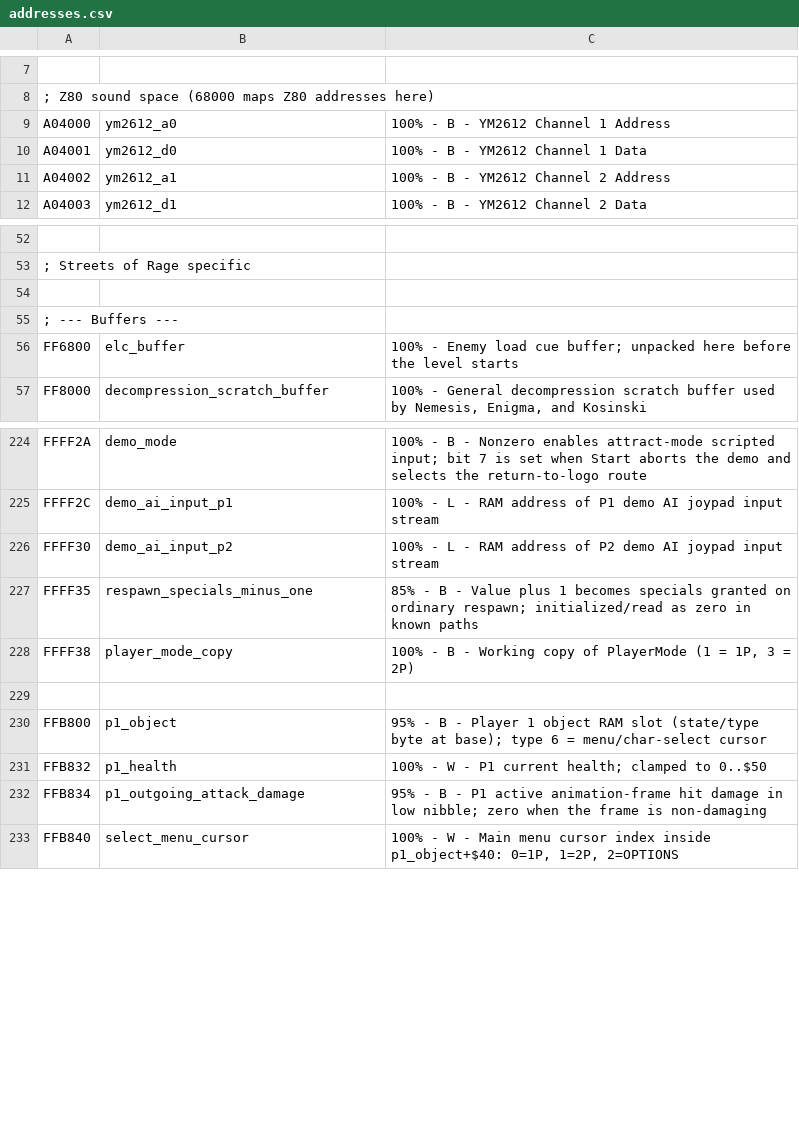
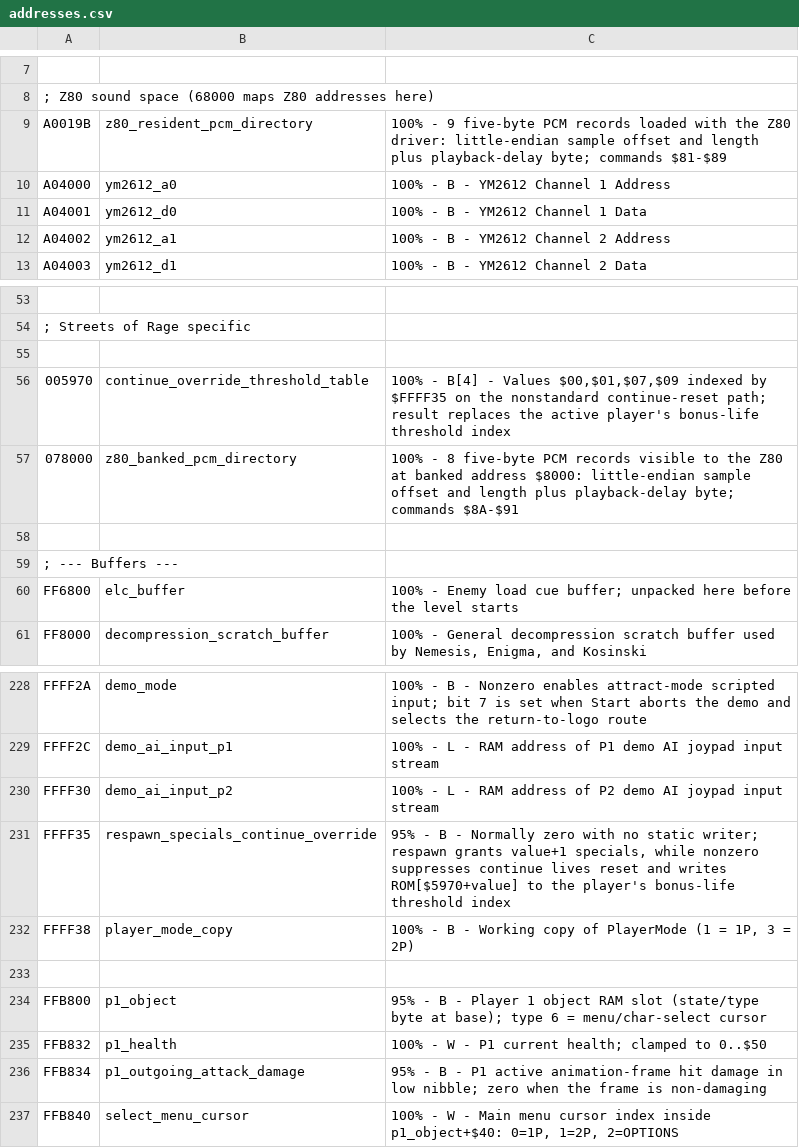
Before and after one commit to RuiNelson/StreetsOfRageRecompilation, a CSV file: code-analysis/addresses.csv, drawn as a sheet; only a part is shown, gaps mark what is left out; addresses are those after the commit; the diff names each change by its address in the sheet, - before the commit and + after, or states it on an @@ line.

```diff
--- a/code-analysis/addresses.csv
+++ b/code-analysis/addresses.csv
+row 9: A0019B | z80_resident_pcm_directory | 100% - 9 five-byte PCM records loaded with the Z80 driver: little-endian sample offset and length plus playback-delay byte; commands $81-$89
+row 55: (empty)
+row 56: 005970 | continue_override_threshold_table | 100% - B[4] - Values $00,$01,$07,$09 indexed by $FFFF35 on the nonstandard continue-reset path; result replaces the active player's bonus-life threshold index
+row 57: 078000 | z80_banked_pcm_directory | 100% - 8 five-byte PCM records visible to the Z80 at banked address $8000: little-endian sample offset and length plus playback-delay byte; commands $8A-$91
-B231: respawn_specials_minus_one
+B231: respawn_specials_continue_override
-C231: 85% - B - Value plus 1 becomes specials granted on ordinary respawn; initialized/read as zero in known paths
+C231: 95% - B - Normally zero with no static writer; respawn grants value+1 specials, while nonzero suppresses continue lives reset and writes ROM[$5970+value] to the player's bonus-life threshold index
```
Also changed, not shown: code-analysis/labels.csv, 8 other files.
